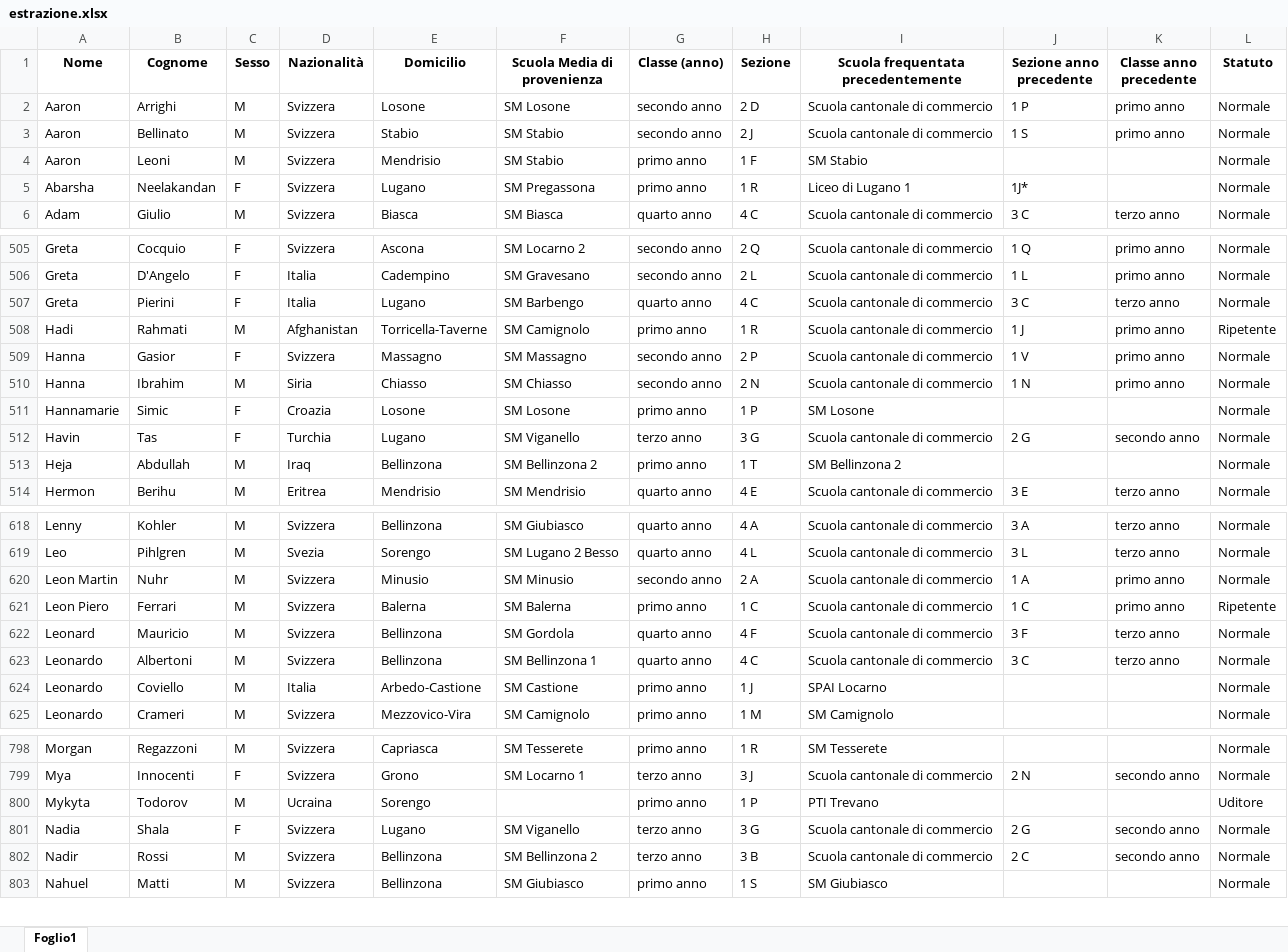
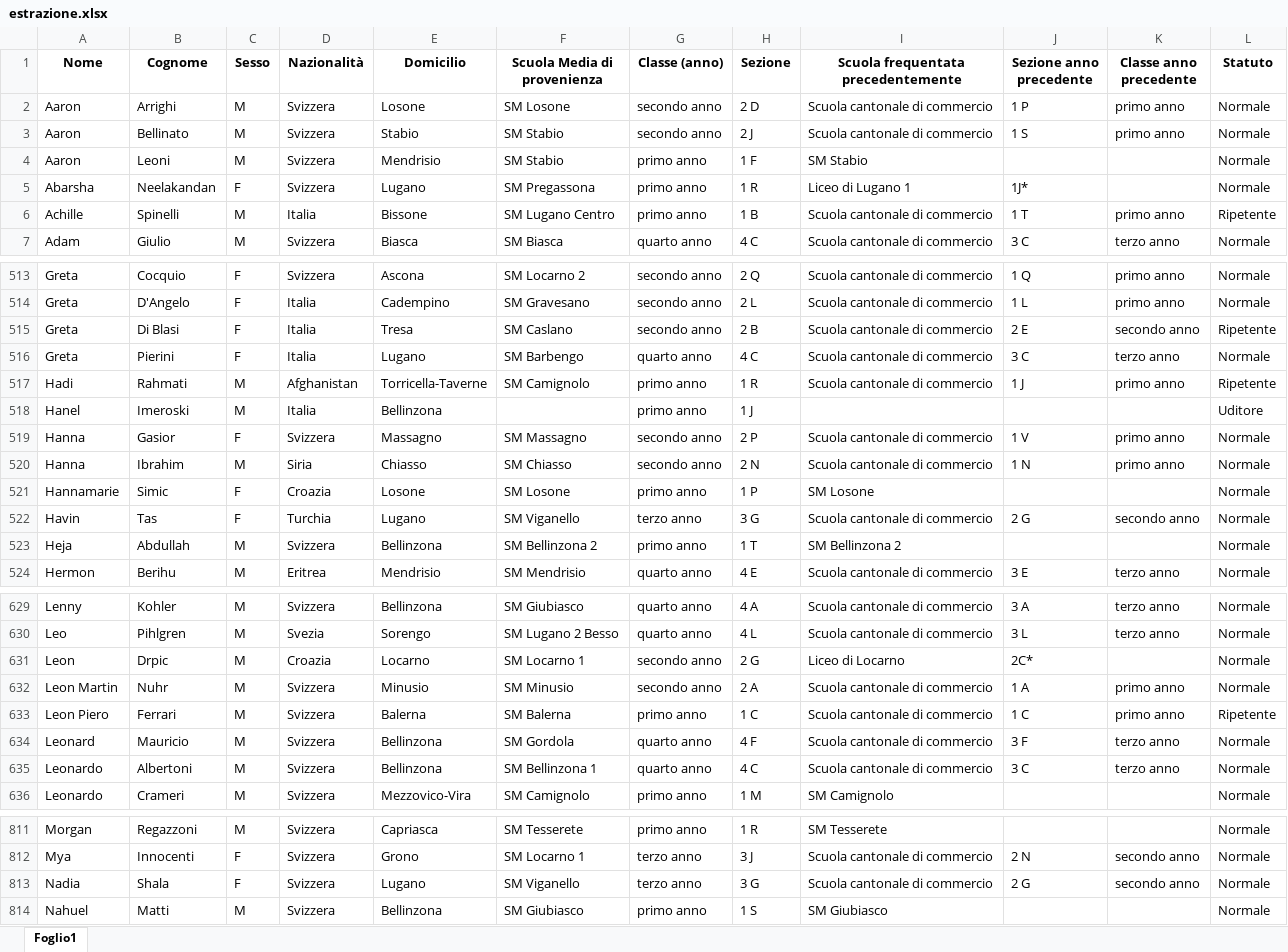
Before and after one commit to AlanLeoni/2024-2025-grafici-creazione-classi, an Excel workbook: estrazione.xlsx, sheet Foglio1, drawn as a sheet; only a part is shown, gaps mark what is left out; values as stored, in another font and other column widths than the file's, no borders; removed rows and columns are numbered as before the commit, all else as after; the diff covers the shown part only; the diff names each change by its address in the sheet, - before the commit and + after, or states it on an @@ line.

```diff
--- a/estrazione.xlsx (sheet Foglio1)
+++ b/estrazione.xlsx (sheet Foglio1)
+row 6: Achille | Spinelli | M | Italia | Bissone | SM Lugano Centro | primo anno | 1 B | Scuola cantonale di commercio | 1 T | primo anno | Ripetente
+row 515: Greta | Di Blasi | F | Italia | Tresa | SM Caslano | secondo anno | 2 B | Scuola cantonale di commercio | 2 E | secondo anno | Ripetente
+row 518: Hanel | Imeroski | M | Italia | Bellinzona |  | primo anno | 1 J |  |  |  | Uditore
-D523 (Nazionalità): Iraq
+D523 (Nazionalità): Svizzera
+row 631: Leon | Drpic | M | Croazia | Locarno | SM Locarno 1 | secondo anno | 2 G | Liceo di Locarno | 2C* |  | Normale
-row 624: Leonardo | Coviello | M | Italia | Arbedo-Castione | SM Castione | primo anno | 1 J | SPAI Locarno |  |  | Normale
-row 800: Mykyta | Todorov | M | Ucraina | Sorengo |  | primo anno | 1 P | PTI Trevano |  |  | Uditore
-row 802: Nadir | Rossi | M | Svizzera | Bellinzona | SM Bellinzona 2 | terzo anno | 3 B | Scuola cantonale di commercio | 2 C | secondo anno | Normale
```
Also changed, not shown: 24 added rows, 15 removed rows and 30 edited cells elsewhere in this sheet, 2 other files.
